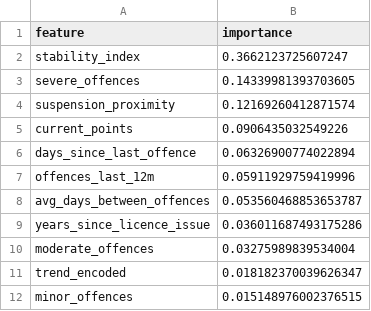
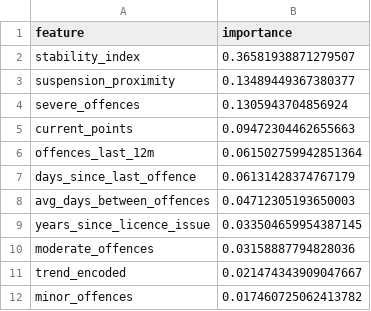
Before and after one commit to Ro1o/Persovault, a CSV file: backend/ai/feature_importance.csv, drawn as a sheet.

```diff
--- a/backend/ai/feature_importance.csv
+++ b/backend/ai/feature_importance.csv
@@ -1,12 +1,12 @@
 feature,importance
-stability_index,0.3662123725607247
-severe_offences,0.14339981393703605
-suspension_proximity,0.12169260412871574
-current_points,0.0906435032549226
-days_since_last_offence,0.06326900774022894
-offences_last_12m,0.05911929759419996
-avg_days_between_offences,0.053560468853653787
-years_since_licence_issue,0.036011687493175286
-moderate_offences,0.03275989839534004
-trend_encoded,0.018182370039626347
-minor_offences,0.015148976002376515
+stability_index,0.36581938871279507
+suspension_proximity,0.13489449367380377
+severe_offences,0.1305943704856924
+current_points,0.09472304462655663
+offences_last_12m,0.061502759942851364
+days_since_last_offence,0.06131428374767179
+avg_days_between_offences,0.04712305193650003
+years_since_licence_issue,0.033504659954387145
+moderate_offences,0.03158887794828036
+trend_encoded,0.021474343909047667
+minor_offences,0.017460725062413782
```
Also changed, not shown: backend/ai/synthetic_drivers.csv, 1 other file.
